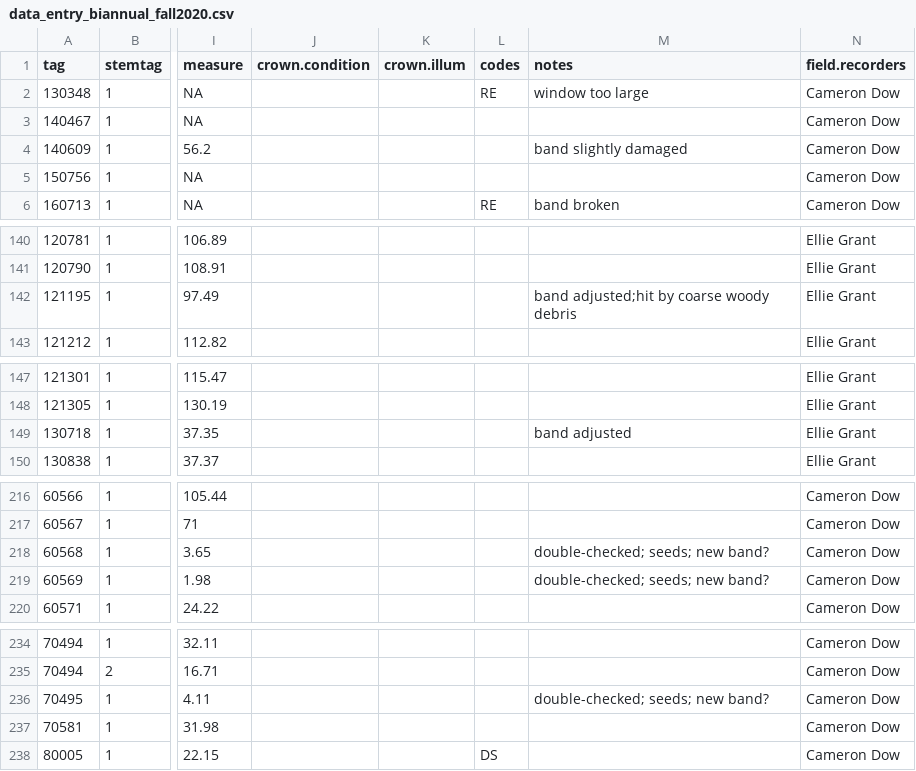
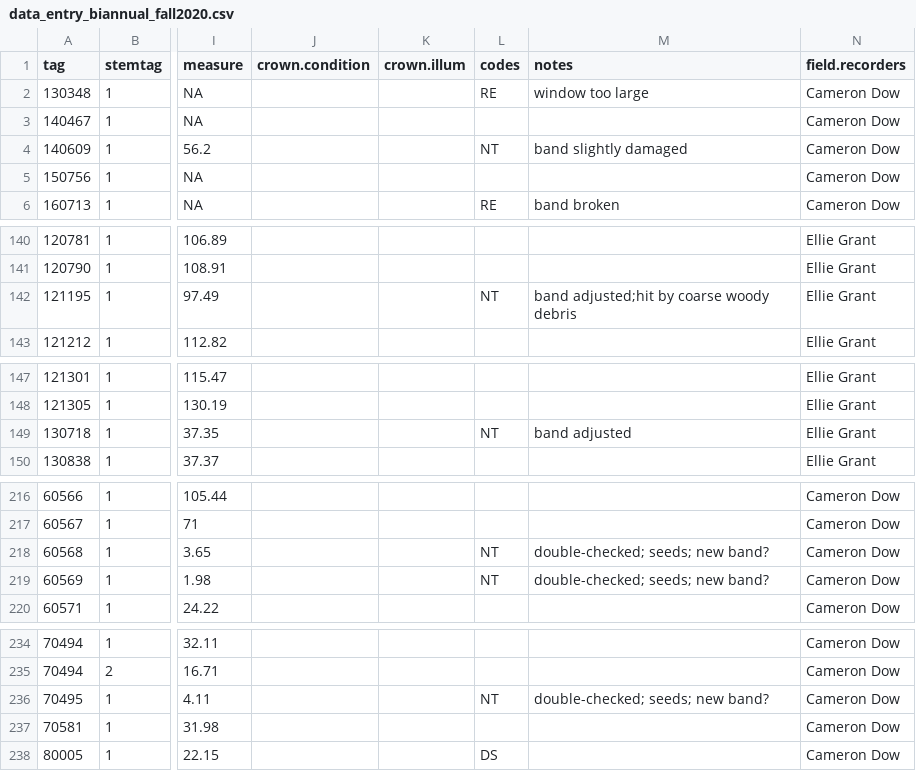
Before and after one commit to SCBI-ForestGEO/Dendrobands, a CSV file: resources/raw_data/2020/data_entry_biannual_fall2020.csv, drawn as a sheet; only a part is shown, gaps mark what is left out; the diff covers the shown part only; the diff names each change by its address in the sheet, - before the commit and + after, or states it on an @@ line.

Commit message:
Add files via upload
updated - made sure all codes were noted, and added "NT" code (not trusted)

```diff
--- a/resources/raw_data/2020/data_entry_biannual_fall2020.csv
+++ b/resources/raw_data/2020/data_entry_biannual_fall2020.csv
-L4 (codes): (empty)
+L4 (codes): NT
-L142 (codes): (empty)
+L142 (codes): NT
-L149 (codes): (empty)
+L149 (codes): NT
-L218:L219 (codes): (empty)
+L218:L219 (codes): NT
-L236 (codes): (empty)
+L236 (codes): NT
```
Also changed, not shown: 4 edited cells elsewhere in this file.
